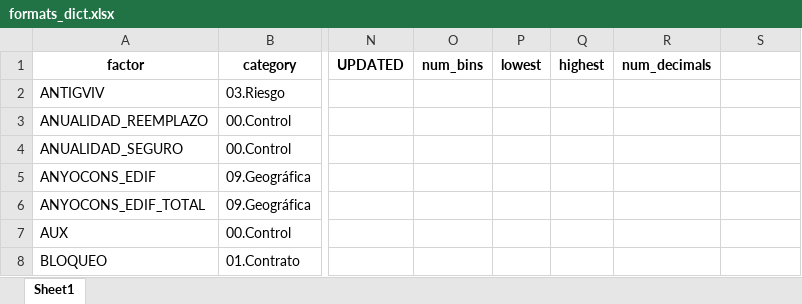
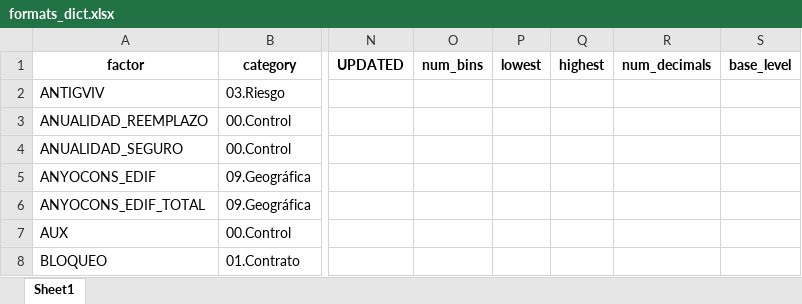
Before and after one commit to Simoneberhagen/streamlit-debug, an Excel workbook: metadata/formats_dict.xlsx, sheet Sheet1, drawn as a sheet; only a part is shown, gaps mark what is left out; values as stored, in another font and other column widths than the file's, no borders; the diff names each change by its address in the sheet, - before the commit and + after, or states it on an @@ line.

Commit message:
base level changes

```diff
--- a/metadata/formats_dict.xlsx (sheet Sheet1)
+++ b/metadata/formats_dict.xlsx (sheet Sheet1)
-S1: (empty)
+S1: base_level
```
Also changed, not shown: 4 other files.
